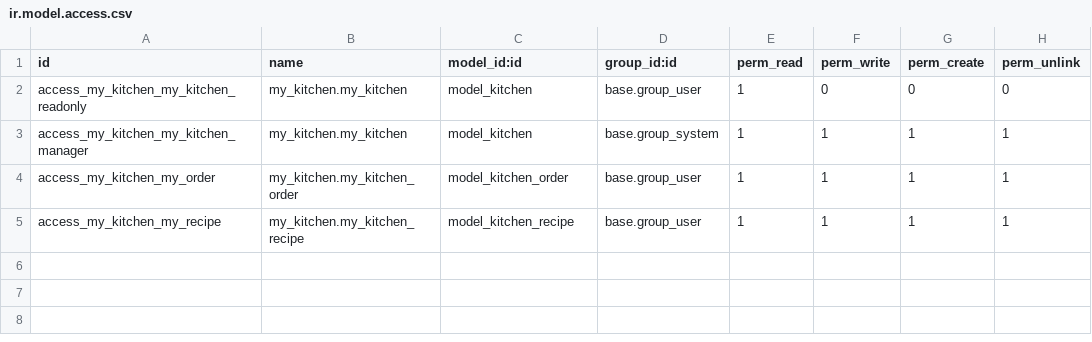
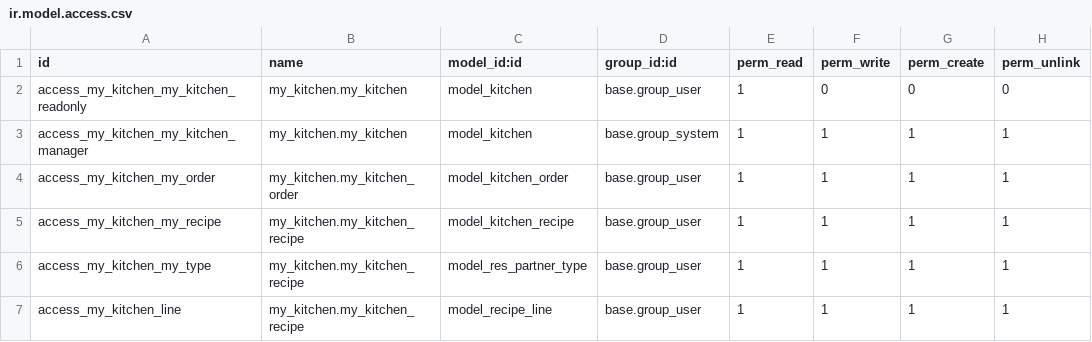
Before and after one commit to evrardsibo/Formation_Odoo, a CSV file: custom/my_kitchen/security/ir.model.access.csv, drawn as a sheet.

```diff
--- a/custom/my_kitchen/security/ir.model.access.csv
+++ b/custom/my_kitchen/security/ir.model.access.csv
@@ -5 +5,3 @@ access_my_kitchen_my_order,my_kitchen.my_kitchen_order,model_kitchen_order,base.
 access_my_kitchen_my_recipe,my_kitchen.my_kitchen_recipe,model_kitchen_recipe,base.group_user,1,1,1,1
+access_my_kitchen_my_type,my_kitchen.my_kitchen_recipe,model_res_partner_type,base.group_user,1,1,1,1
+access_my_kitchen_line,my_kitchen.my_kitchen_recipe,model_recipe_line,base.group_user,1,1,1,1
```
Also changed, not shown: 23 other files.
